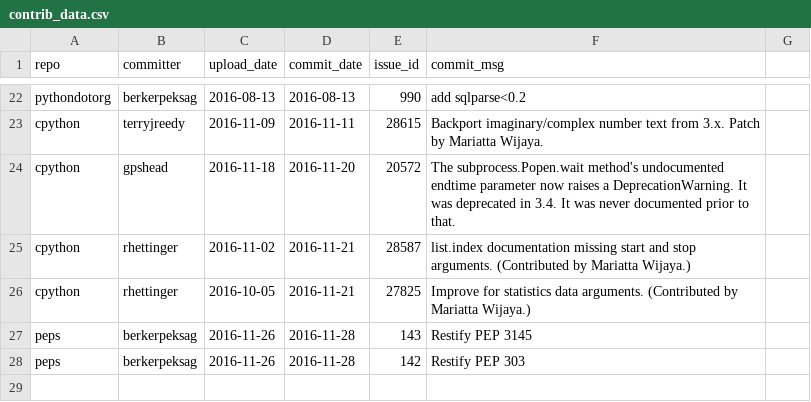
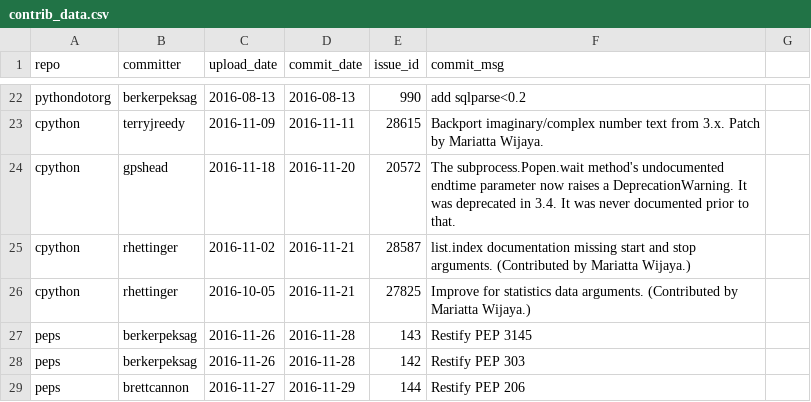
Before and after one commit to Mariatta/mariatta-archived, a CSV file: contrib_data.csv, drawn as a sheet; only a part is shown, gaps mark what is left out; the diff names each change by its address in the sheet, - before the commit and + after, or states it on an @@ line.

Commit message:
add commit made on nov 29

```diff
--- a/contrib_data.csv
+++ b/contrib_data.csv
+row 29: peps | brettcannon | 2016-11-27 | 2016-11-29 | 144 | Restify PEP 206
```
Also changed, not shown: 2 other files.
